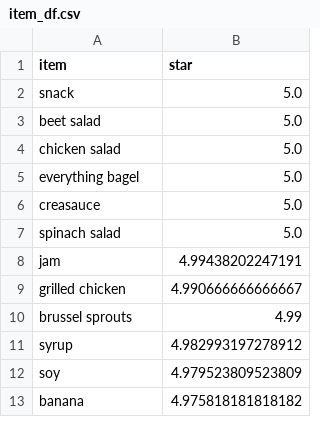
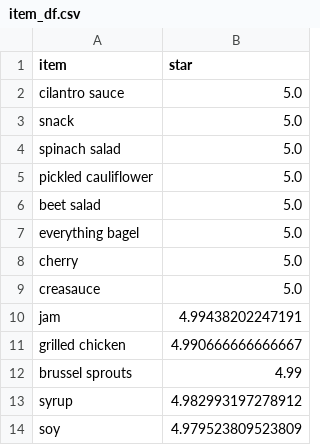
Before and after one commit to Sreeja1391/YelpDataAnalysis, a CSV file: NER/item_df.csv, drawn as a sheet; only a part is shown; the shorter side is filled out with more unchanged rows; the diff covers the shown part only.

```diff
--- a/NER/item_df.csv
+++ b/NER/item_df.csv
@@ -1,8 +1,10 @@
 item,star
+cilantro sauce,5.0
 snack,5.0
+spinach salad,5.0
+pickled cauliflower,5.0
 beet salad,5.0
-chicken salad,5.0
 everything bagel,5.0
+cherry,5.0
 creasauce,5.0
-spinach salad,5.0
 jam,4.99438202247191
```
Also changed, not shown: 61 added rows, 26 removed rows and 1 moved row elsewhere in this file, shiny/shiny_df.csv, 2 other files.
